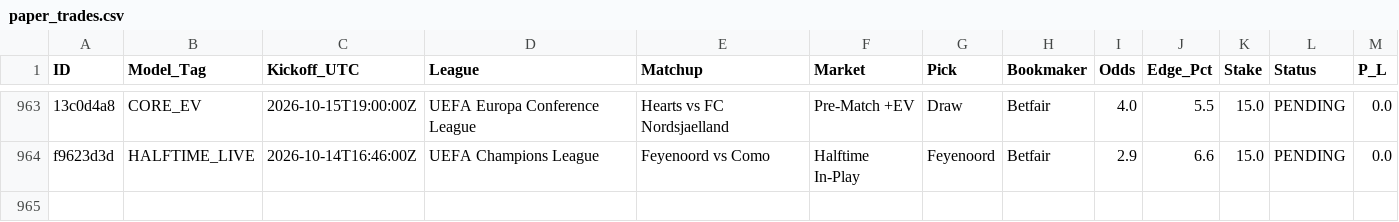
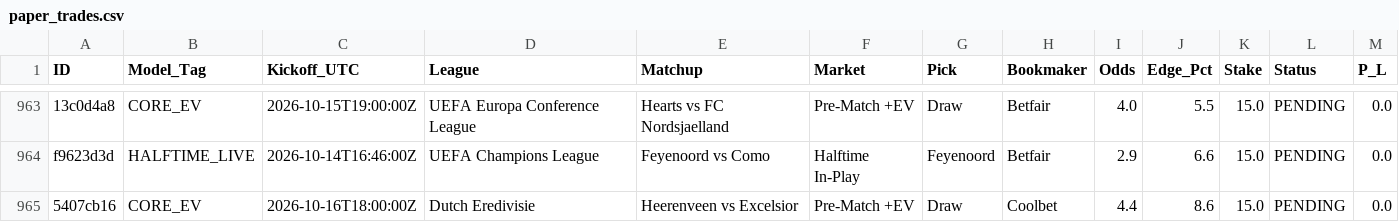
Before and after one commit to Potznit/Ai-terminal, a CSV file: paper_trades.csv, drawn as a sheet; only a part is shown, gaps mark what is left out; the diff names each change by its address in the sheet, - before the commit and + after, or states it on an @@ line.

Commit message:
Automated paper_trades sync [skip ci] [skip railway]

```diff
--- a/paper_trades.csv
+++ b/paper_trades.csv
+row 965: 5407cb16 | CORE_EV | 2026-10-16T18:00:00Z | Dutch Eredivisie | Heerenveen vs Excelsior | Pre-Match +EV | Draw | Coolbet | 4.4 | 8.6 | 15.0 | PENDING | 0.0
```
